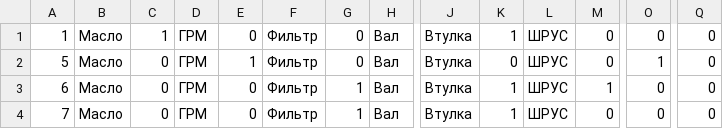
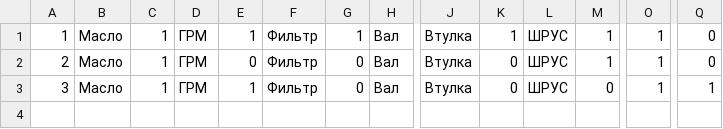
Before and after one commit to nikoteressi/AutoPark, a CSV file: src/main/java/application/csvfiles/orders.csv, drawn as a sheet; only a part is shown, gaps mark what is left out; removed rows and columns are numbered as before the commit, all else as after; rows hold the shown columns only; the diff names each change by its address in the sheet, - before the commit and + after, or states it on an @@ line.

```diff
--- a/src/main/java/application/csvfiles/orders.csv
+++ b/src/main/java/application/csvfiles/orders.csv
-E1: 0
+E1: 1
-G1: 0
+G1: 1
-M1:M2: 0
+M1:M2: 1
-O1: 0
+O1: 1
-A2: 5
+A2: 2
-C2: 0
+C2: 1
-E2: 1
+E2: 0
-row 3: 6 | Масло | 0 | ГРМ | 0 | Фильтр | 1 | Вал | Втулка | 1 | ШРУС | 1 | 0 | 0
-A3: 7
+A3: 3
-C3: 0
+C3: 1
-E3: 0
+E3: 1
-G3: 1
+G3: 0
-K3: 1
+K3: 0
-O3: 0
+O3: 1
-Q3: 0
+Q3: 1
```
Also changed, not shown: 43 other files.
